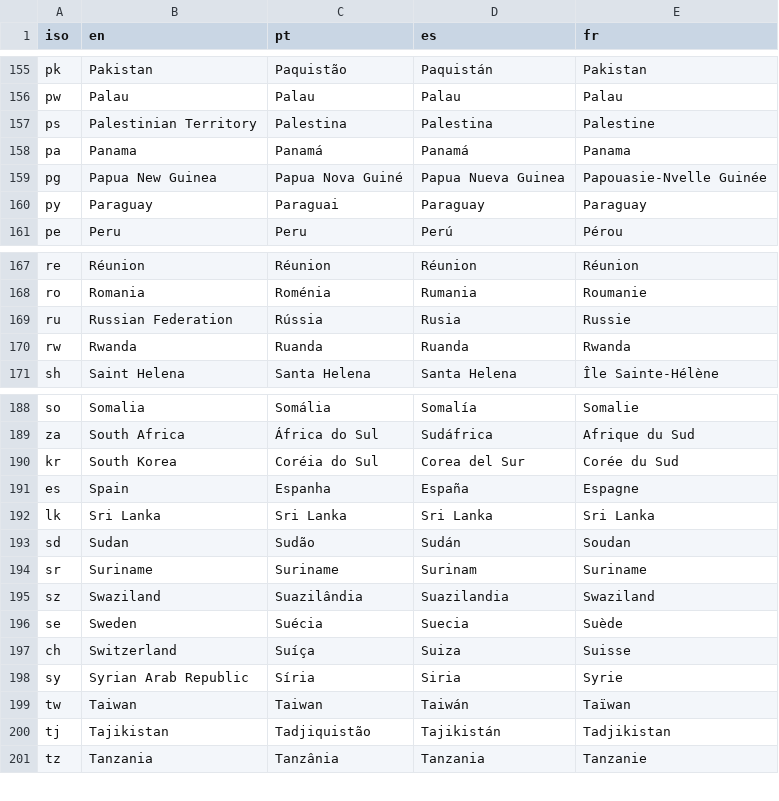
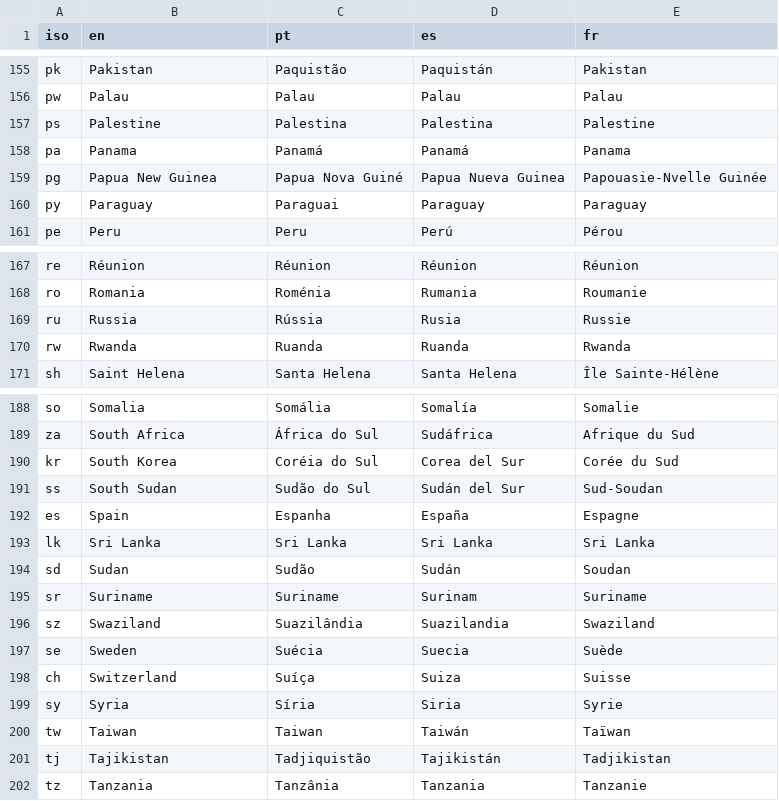
Before and after one commit to SyriaCampaign/country_select, a CSV file: data/countries.csv, drawn as a sheet; only a part is shown, gaps mark what is left out; addresses are those after the commit; the diff names each change by its address in the sheet, - before the commit and + after, or states it on an @@ line.

Commit message:
Remove culturally sensitive countries:
* Palestinian Territories -> Palestine
* Russian Federation -> Russia
* Syrian Arab Republic -> Syria
* Add South Sudan

```diff
--- a/data/countries.csv
+++ b/data/countries.csv
-B157 (en): Palestinian Territory
+B157 (en): Palestine
-B169 (en): Russian Federation
+B169 (en): Russia
+row 191: ss | South Sudan | Sudão do Sul | Sudán del Sur | Sud-Soudan
-B199 (en): Syrian Arab Republic
+B199 (en): Syria
```
